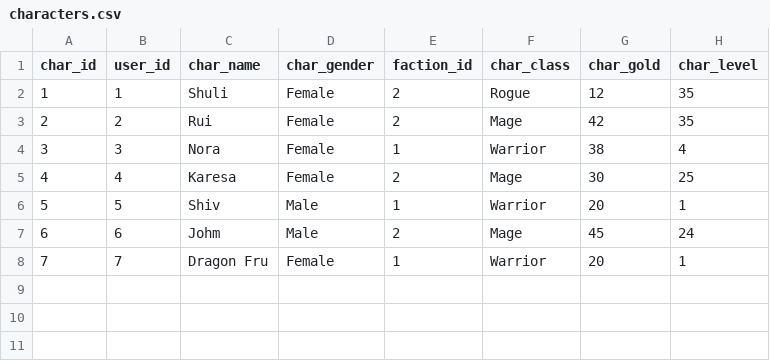
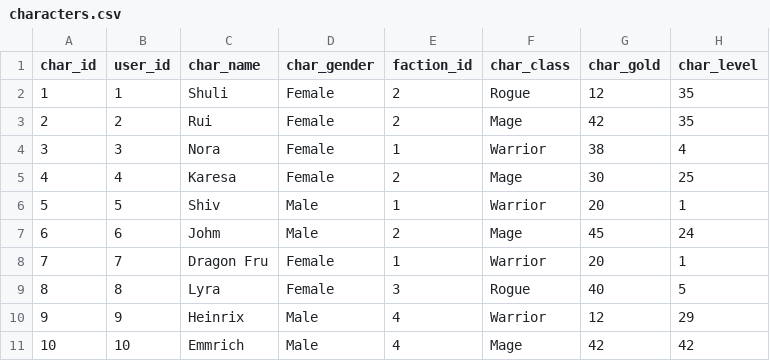
Before and after one commit to Lentong404/Database-Days, a CSV file: project_2/sqlite3/characters.csv (was project_2/characters.csv), drawn as a sheet.

```diff
--- a/project_2/characters.csv
+++ b/project_2/sqlite3/characters.csv
@@ -8 +8,4 @@ char_id,user_id,char_name,char_gender,faction_id,char_class,char_gold,char_level
 7,7,Dragon Fru,Female,1,Warrior,20,1
+8,8,Lyra,Female,3,Rogue,40,5
+9,9,Heinrix,Male,4,Warrior,12,29
+10,10,Emmrich,Male,4,Mage,42,42
```
Also changed, not shown: 22 other files.
